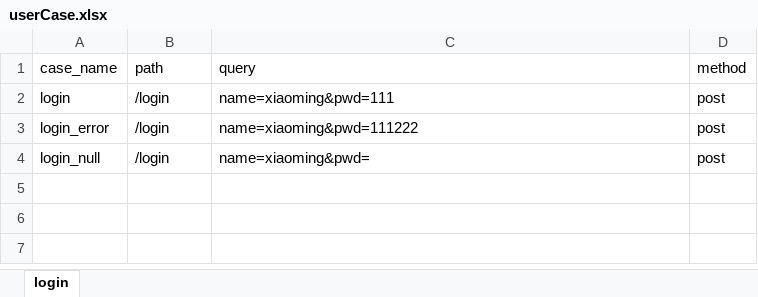
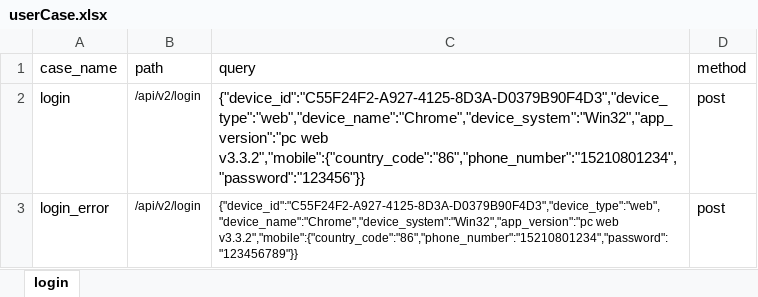
Before and after one commit to suntingting100/autoTest, an Excel workbook: testfile/case/userCase.xlsx, sheet login, drawn as a sheet; values as stored, in another font and other column widths than the file's, no borders; the diff names each change by its address in the sheet, - before the commit and + after, or states it on an @@ line.

```diff
--- a/testfile/case/userCase.xlsx (sheet login)
+++ b/testfile/case/userCase.xlsx (sheet login)
-B2:B3 (path): /login
+B2:B3 (path): /api/v2/login
@@ B2 text size: smaller @@
-C2 (query): name=xiaoming&pwd=111
+C2 (query): {"device_id":"C55F24F2-A927-4125-8D3A-D0379B90F4D3","device_type":"web","device_name":"Chrome","device_system":"Win32","app_version":"pc web v3.3.2","mobile":{"country_code":"86","phone_number":"15210801234","password":"123456"}}
@@ B3:C3 text size: smaller @@
-C3 (query): name=xiaoming&pwd=111222
+C3 (query): {"device_id":"C55F24F2-A927-4125-8D3A-D0379B90F4D3","device_type":"web","device_name":"Chrome","device_system":"Win32","app_version":"pc web v3.3.2","mobile":{"country_code":"86","phone_number":"15210801234","password":"123456789"}}
-row 4: login_null | /login | name=xiaoming&pwd= | post
```
Also changed, not shown: 36 other files.
